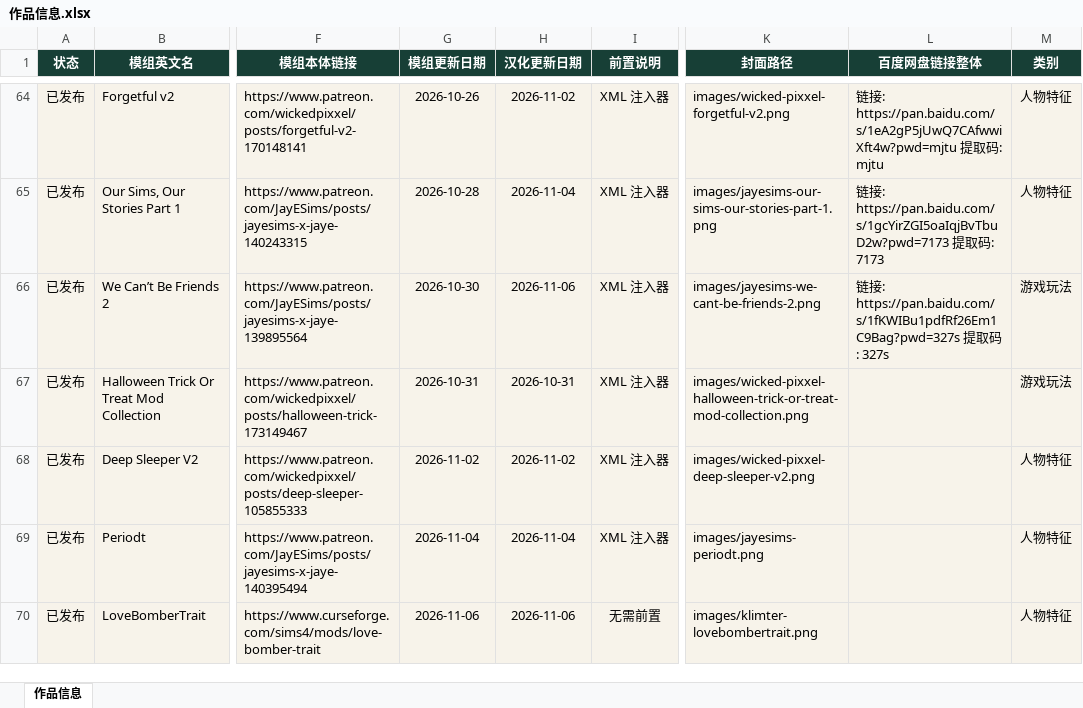
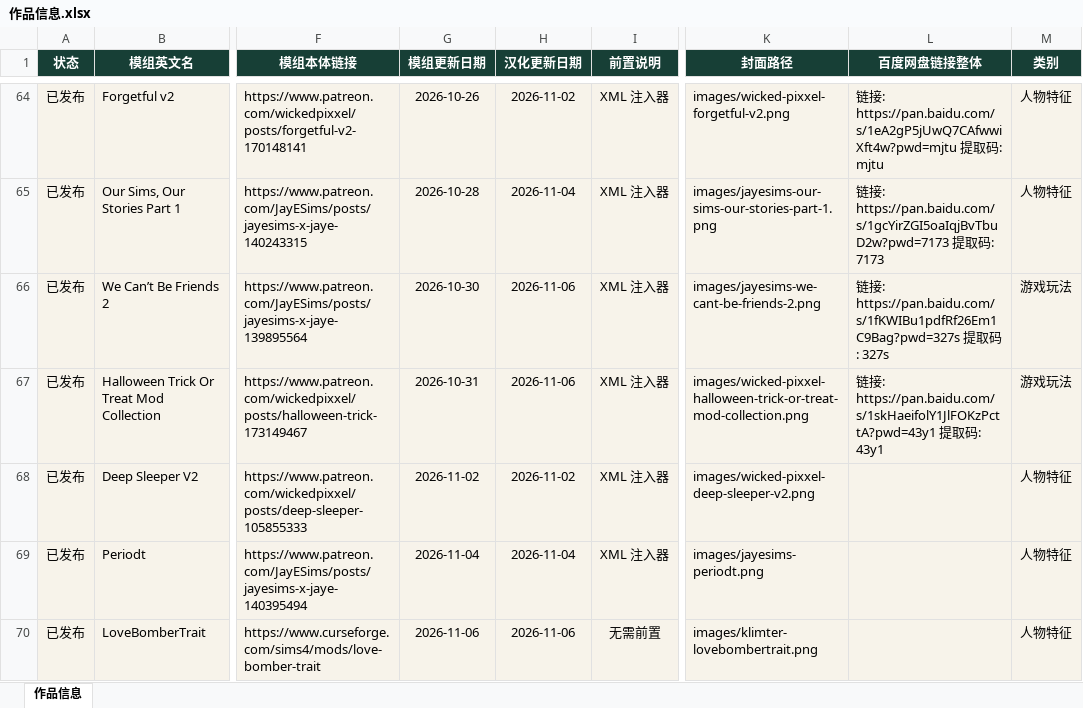
Before and after one commit to niuai-ui/qiuqiu-portfolio, an Excel workbook: 作品信息.xlsx, sheet 作品信息, drawn as a sheet; only a part is shown, gaps mark what is left out; values as stored, in another font and other column widths than the file's, no borders; table styles not drawn; the diff names each change by its address in the sheet, - before the commit and + after, or states it on an @@ line.

Commit message:
万圣节不给糖就捣蛋合集: 补百度网盘链接, 汉化更新日期 2026-11-06

```diff
--- a/作品信息.xlsx (sheet 作品信息)
+++ b/作品信息.xlsx (sheet 作品信息)
-H67 (汉化更新日期): 2026-10-31
+H67 (汉化更新日期): 2026-11-06
-L67 (百度网盘链接整体): (empty)
+L67 (百度网盘链接整体): 链接: https://pan.baidu.com/s/1skHaeifolY1JlFOKzPcttA?pwd=43y1 提取码: 43y1
```
